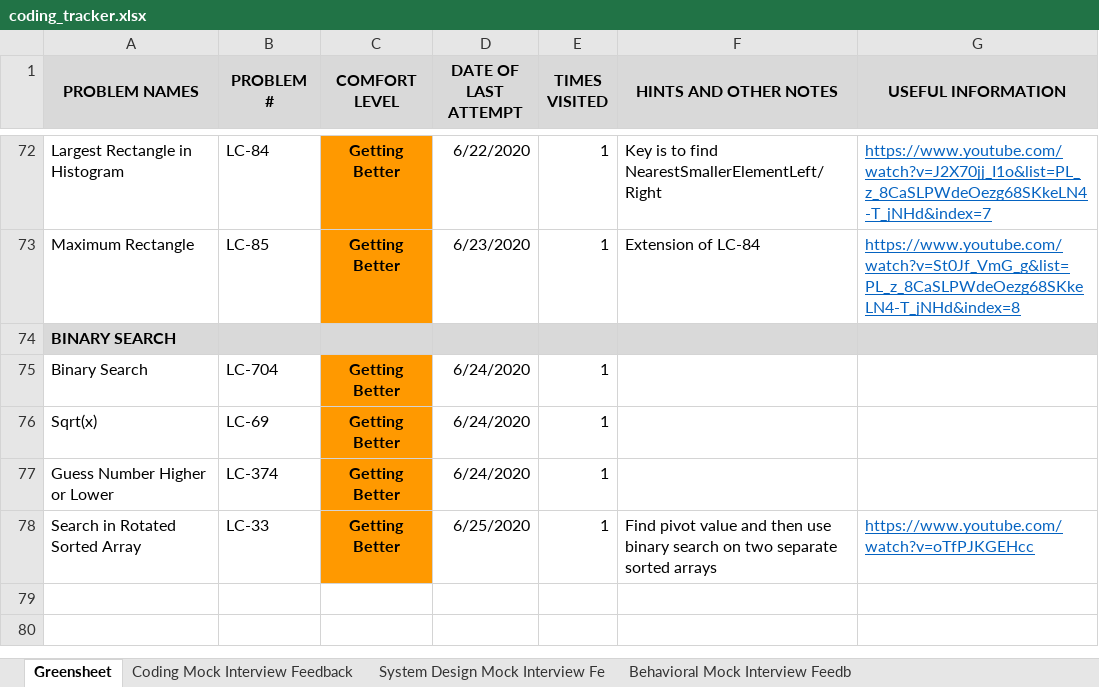
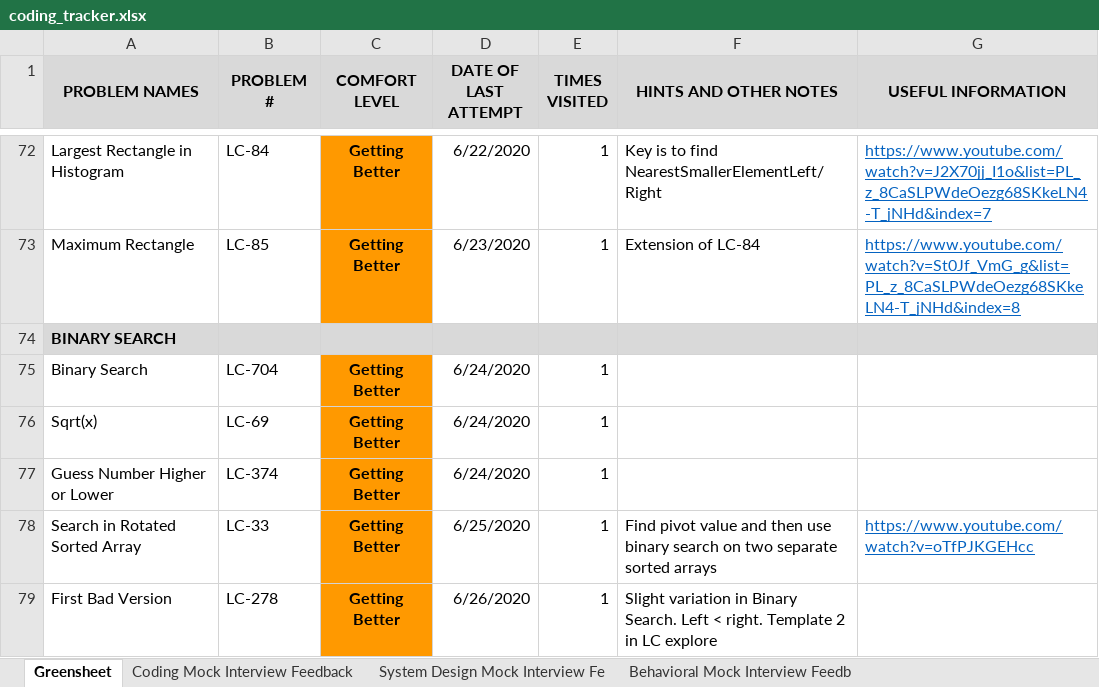
Before and after one commit to suhassrivats/Data-Structures-And-Algorithms-Implementation, an Excel workbook: coding_tracker.xlsx, sheet Greensheet, drawn as a sheet; only a part is shown, gaps mark what is left out; values as stored, in another font and other column widths than the file's, no borders; the diff names each change by its address in the sheet, - before the commit and + after, or states it on an @@ line.

Commit message:
feat: LC278 FirstBadVersion algorithm

```diff
--- a/coding_tracker.xlsx (sheet Greensheet)
+++ b/coding_tracker.xlsx (sheet Greensheet)
+row 79: First Bad Version | LC-278 | Getting Better | 6/26/2020 | 1 | Slight variation in Binary Search. Left < right. Template 2 in LC explore
```
Also changed, not shown: 1 other file.
